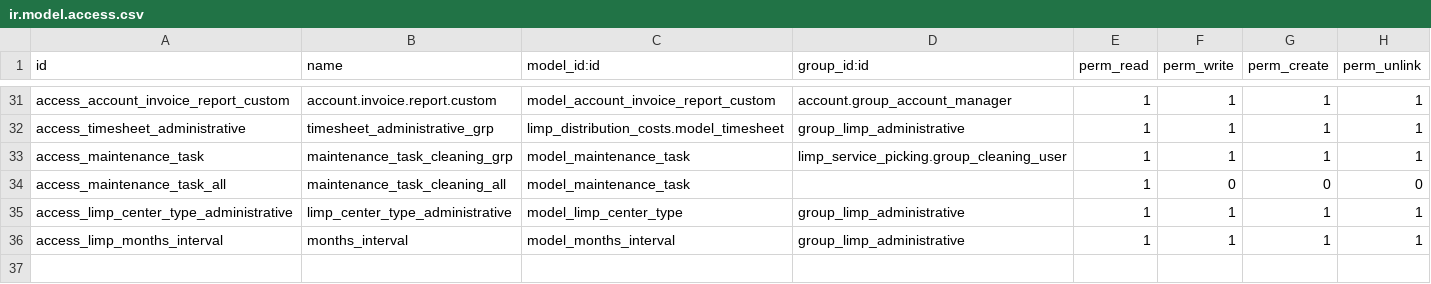
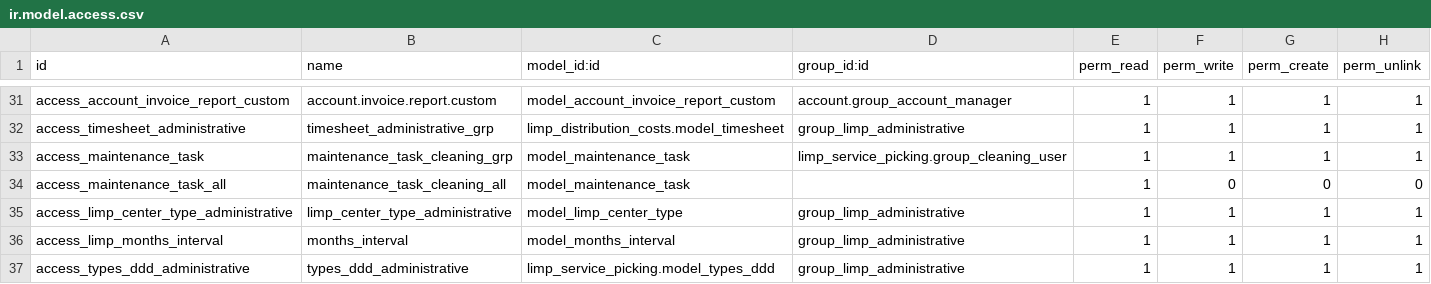
Before and after one commit to Comunitea/CMNT_00120_2018_LIMP, a CSV file: limp_contract/security/ir.model.access.csv, drawn as a sheet; only a part is shown, gaps mark what is left out.

Commit message:
[IMP] analytic_incidences,limp_contract: Mejoras de usabilidad

```diff
--- a/limp_contract/security/ir.model.access.csv
+++ b/limp_contract/security/ir.model.access.csv
@@ -36 +36,2 @@
 "access_limp_months_interval","months_interval","model_months_interval","group_limp_administrative",1,1,1,1
+"access_types_ddd_administrative","types_ddd_administrative","limp_service_picking.model_types_ddd","group_limp_administrative",1,1,1,1
```
Also changed, not shown: 1 other file.
